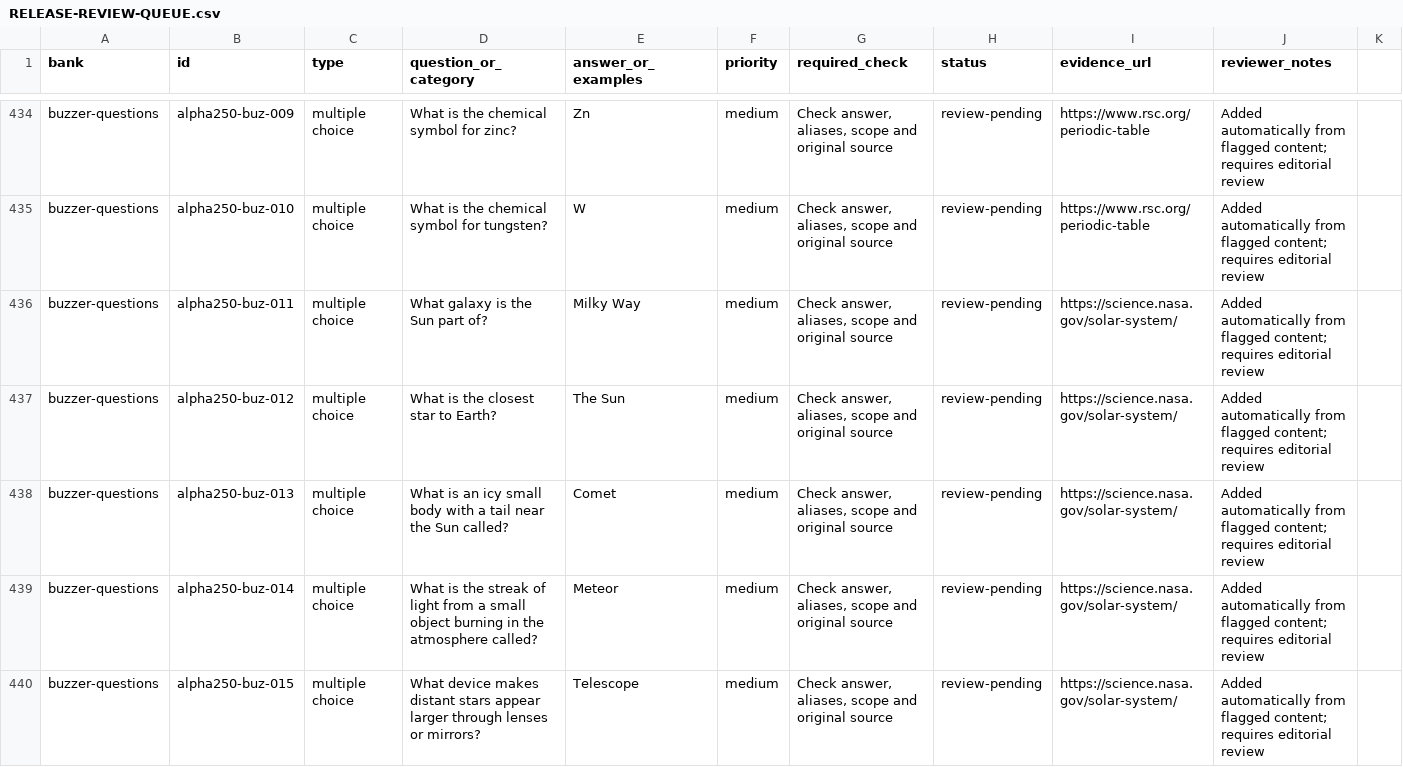
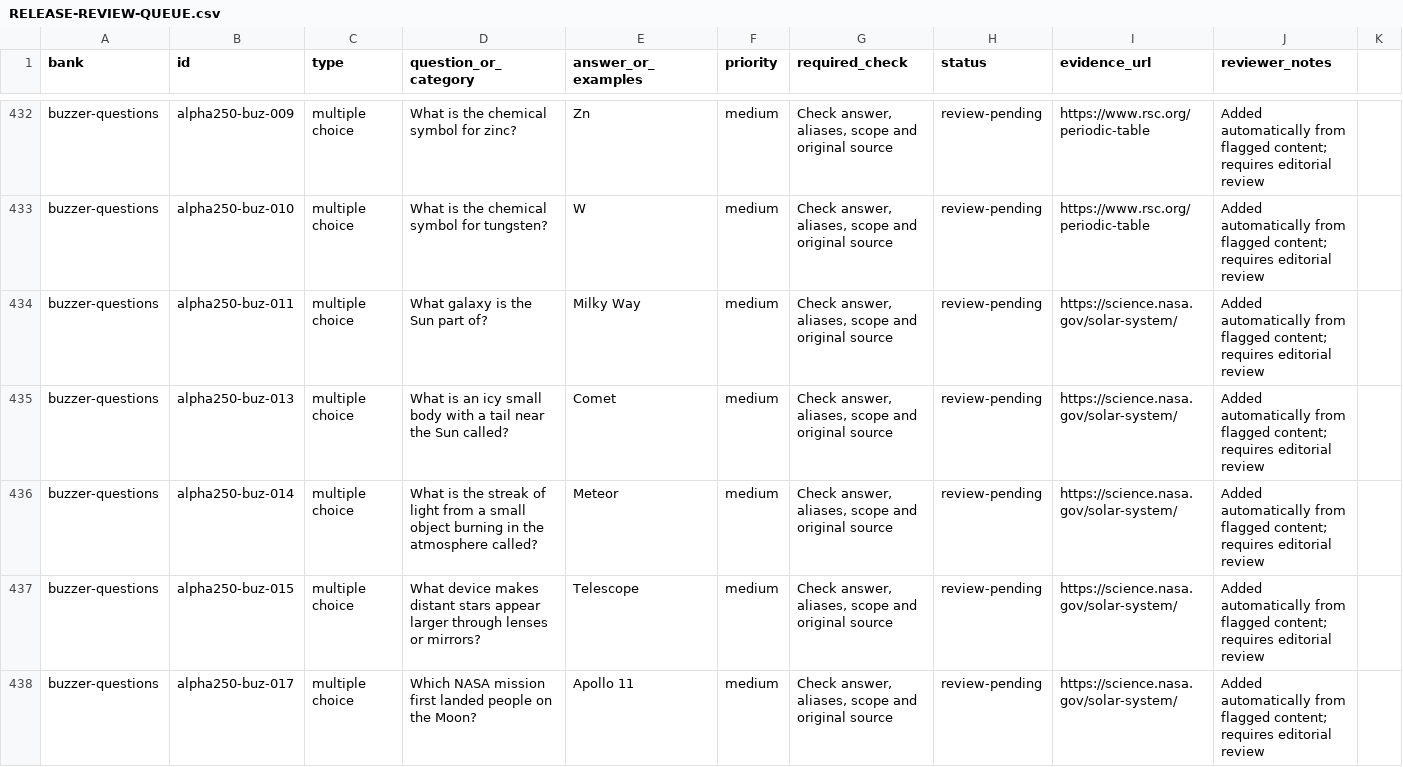
Before and after one commit to connex222/NOGGIN, a CSV file: docs/editorial/RELEASE-REVIEW-QUEUE.csv, drawn as a sheet; only a part is shown, gaps mark what is left out; the shorter side is filled out with more unchanged rows; the diff covers the shown part only.

Commit message:
Remove semantic duplicate buzzer questions and fix ambiguous wording

```diff
--- a/docs/editorial/RELEASE-REVIEW-QUEUE.csv
+++ b/docs/editorial/RELEASE-REVIEW-QUEUE.csv
@@ -436,3 +434,2 @@ buzzer-questions,alpha250-buz-010,"multiple choice","What is the chemical symbol
 buzzer-questions,alpha250-buz-011,"multiple choice","What galaxy is the Sun part of?","Milky Way","medium","Check answer, aliases, scope and original source","review-pending","https://science.nasa.gov/solar-system/","Added automatically from flagged content; requires editorial review"
-buzzer-questions,alpha250-buz-012,"multiple choice","What is the closest star to Earth?","The Sun","medium","Check answer, aliases, scope and original source","review-pending","https://science.nasa.gov/solar-system/","Added automatically from flagged content; requires editorial review"
 buzzer-questions,alpha250-buz-013,"multiple choice","What is an icy small body with a tail near the Sun called?","Comet","medium","Check answer, aliases, scope and original source","review-pending","https://science.nasa.gov/solar-system/","Added automatically from flagged content; requires editorial review"
```
Also changed, not shown: 7 removed rows elsewhere in this file.
